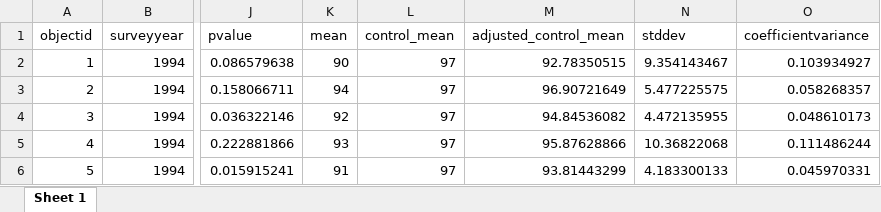
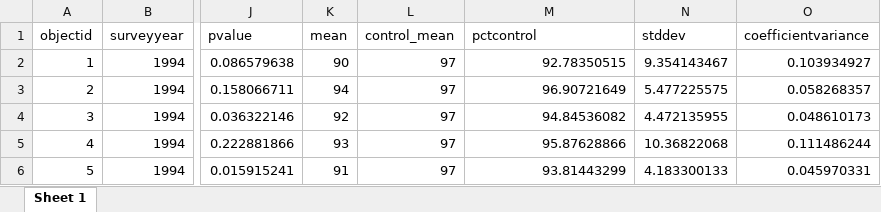
Before and after one commit to SCCWRP/Unify-Bight-Sediment-Toxicity, an Excel workbook: data-out/unified.xlsx, sheet Sheet 1, drawn as a sheet; only a part is shown, gaps mark what is left out; values as stored, in another font and other column widths than the file's, no borders; the diff names each change by its address in the sheet, - before the commit and + after, or states it on an @@ line.

Commit message:
Update unified output columns to match staging table
In the unified db, we have a staging table for the unified data, and the control adjusted mean column name is pctcontrol

```diff
--- a/data-out/unified.xlsx (sheet Sheet 1)
+++ b/data-out/unified.xlsx (sheet Sheet 1)
-M1: adjusted_control_mean
+M1: pctcontrol
```
Also changed, not shown: 3 other files.
